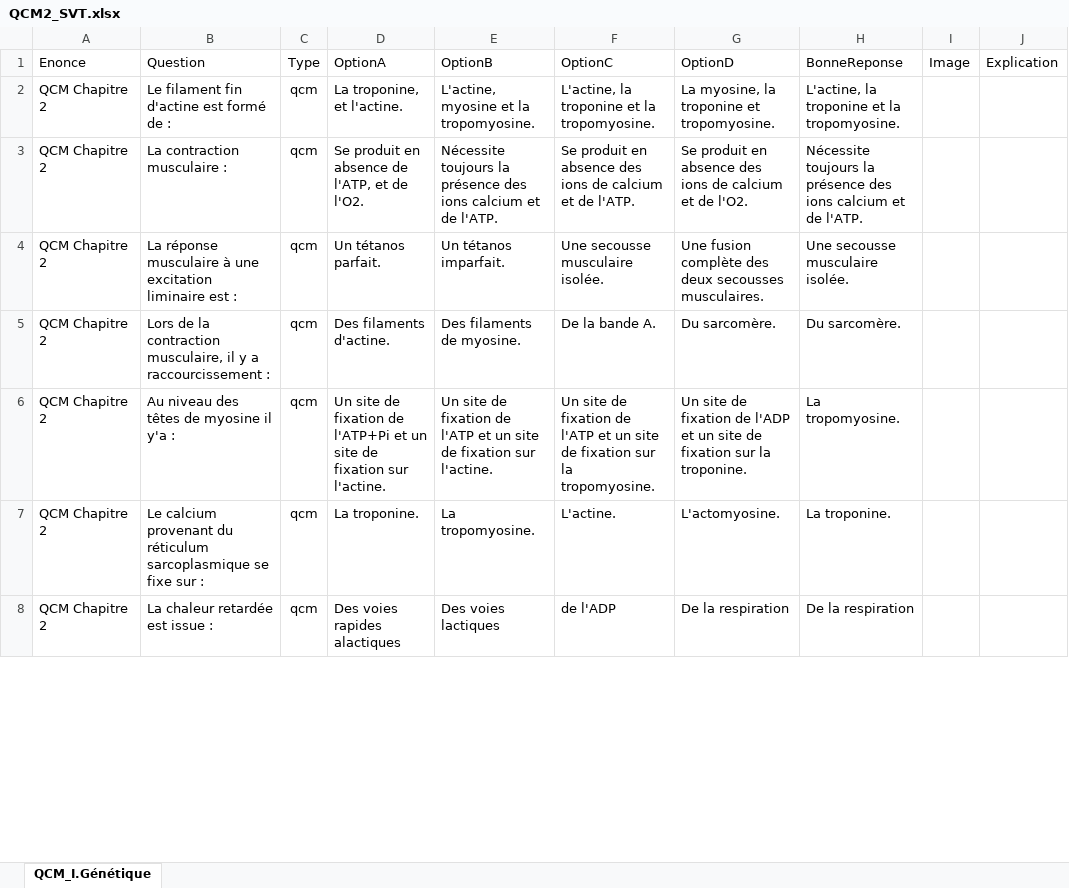
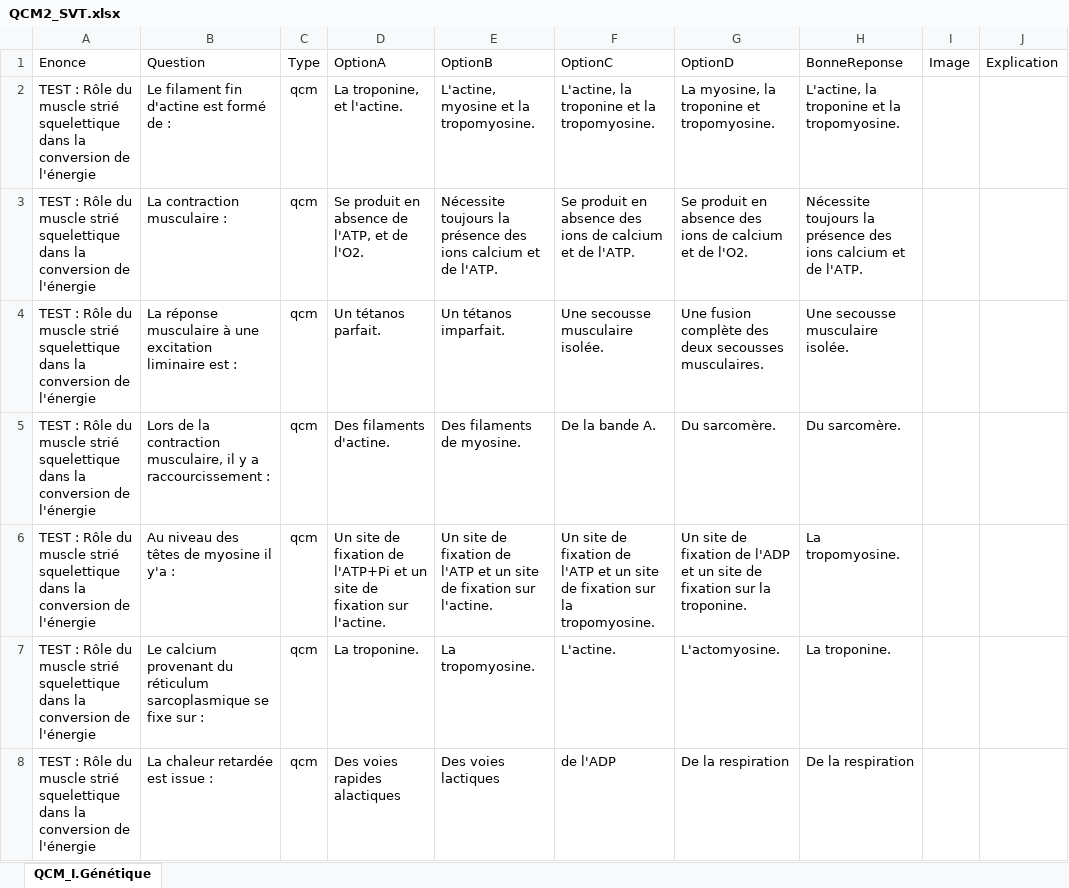
Before and after one commit to moulaycherif/MED-CONTEST, an Excel workbook: QCM2_SVT.xlsx, sheet QCM_I.Génétique, drawn as a sheet; only a part is shown; values as stored, in another font and other column widths than the file's, no borders; the diff covers the shown part only; the diff names each change by its address in the sheet, - before the commit and + after, or states it on an @@ line.

```diff
--- a/QCM2_SVT.xlsx (sheet QCM_I.Génétique)
+++ b/QCM2_SVT.xlsx (sheet QCM_I.Génétique)
-A2:A8: QCM Chapitre 2
+A2:A8: TEST : Rôle du muscle strié squelettique dans la conversion de l'énergie
```
Also changed, not shown: 23 edited cells elsewhere in this sheet, QCM1_SVT.xlsx, QCM3_SVT.xlsx, 18 other files.
